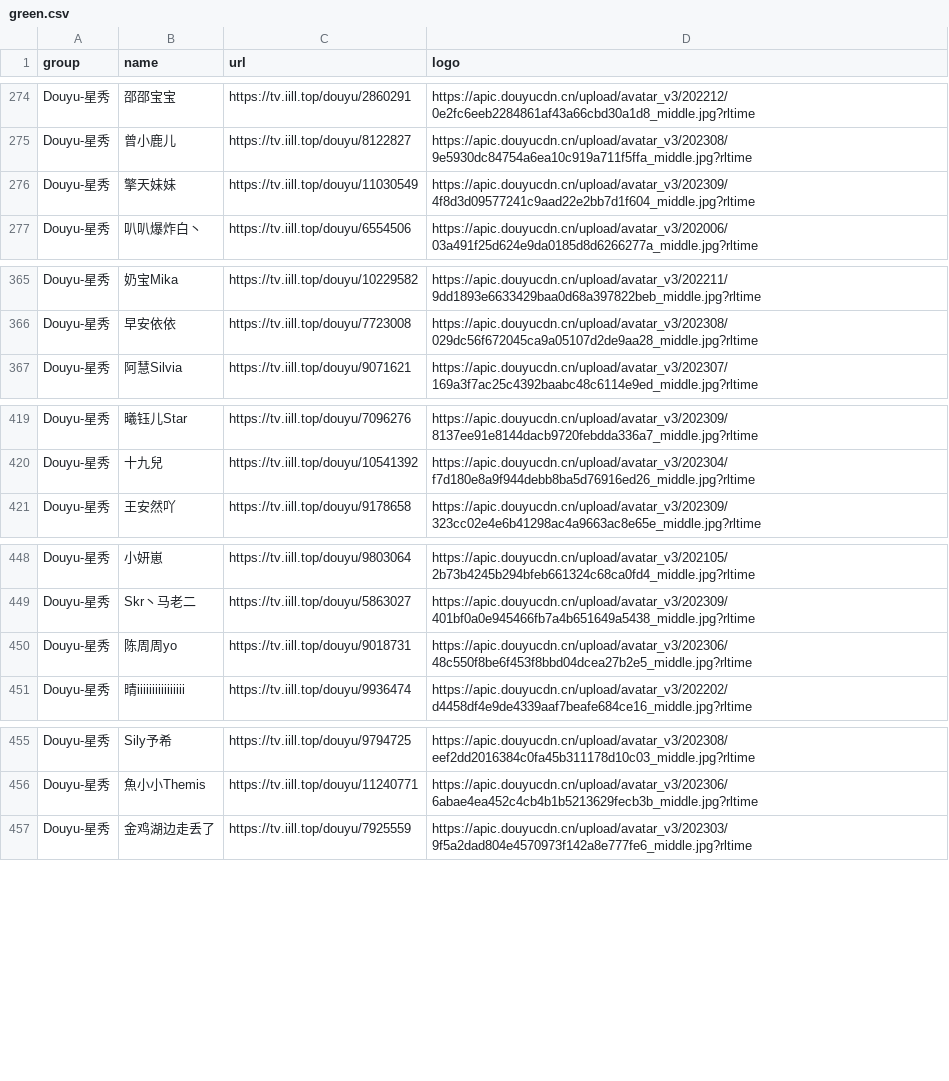
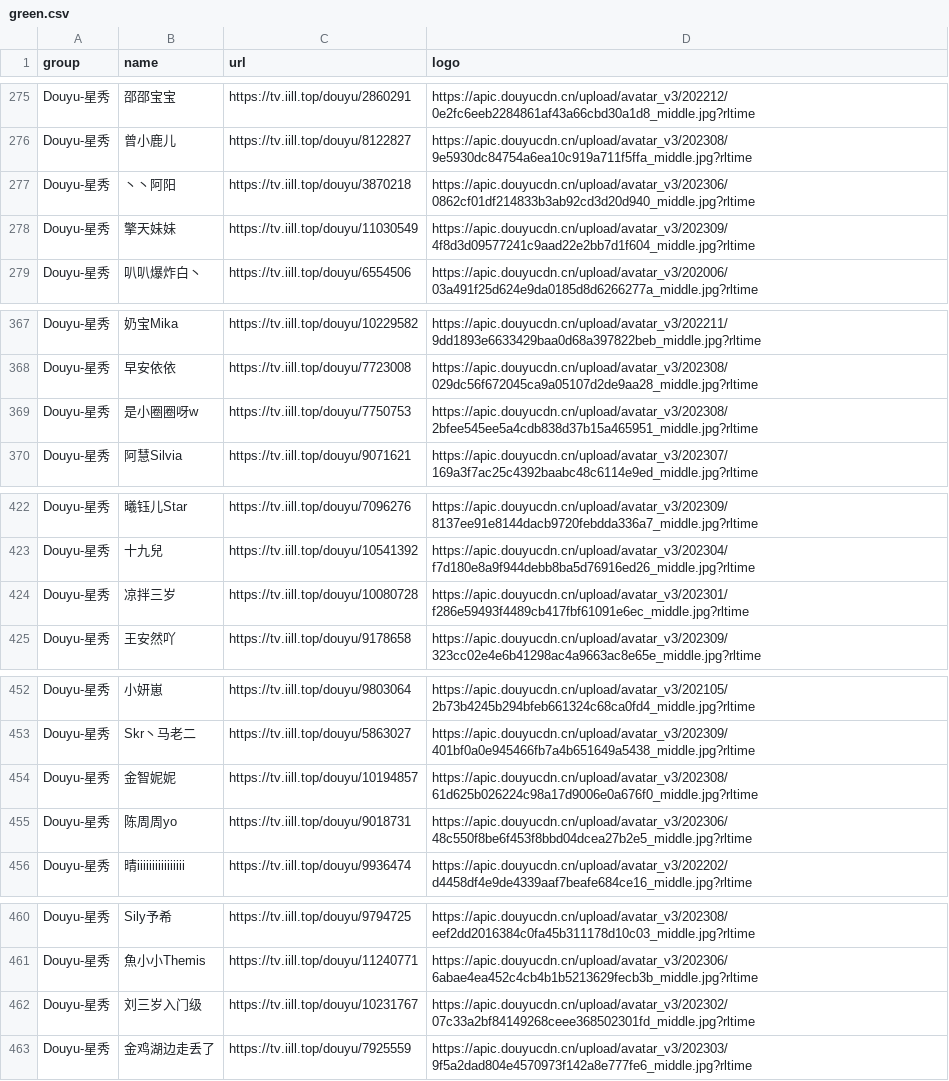
Before and after one commit to tototuo/m3u, a CSV file: green.csv, drawn as a sheet; only a part is shown, gaps mark what is left out; the diff covers the shown part only.

```diff
--- a/green.csv
+++ b/green.csv
@@ -275,2 +276,3 @@ Douyu-星秀,邵邵宝宝,https://tv.iill.top/douyu/2860291,https://apic.douyucd
 Douyu-星秀,曾小鹿儿,https://tv.iill.top/douyu/8122827,https://apic.douyucdn.cn/upload/avatar_v3/202308/9e5930dc84754a6ea10c919a711f5ffa_middle.jpg?rltime
+Douyu-星秀,丶丶阿阳,https://tv.iill.top/douyu/3870218,https://apic.douyucdn.cn/upload/avatar_v3/202306/0862cf01df214833b3ab92cd3d20d940_middle.jpg?rltime
 Douyu-星秀,擎天妹妹,https://tv.iill.top/douyu/11030549,https://apic.douyucdn.cn/upload/avatar_v3/202309/4f8d3d09577241c9aad22e2bb7d1f604_middle.jpg?rltime
@@ -366,2 +368,3 @@ Douyu-星秀,奶宝Mika,https://tv.iill.top/douyu/10229582,https://apic.douyucdn
 Douyu-星秀,早安依依,https://tv.iill.top/douyu/7723008,https://apic.douyucdn.cn/upload/avatar_v3/202308/029dc56f672045ca9a05107d2de9aa28_middle.jpg?rltime
+Douyu-星秀,是小圈圈呀w,https://tv.iill.top/douyu/7750753,https://apic.douyucdn.cn/upload/avatar_v3/202308/2bfee545ee5a4cdb838d37b15a465951_middle.jpg?rltime
 Douyu-星秀,阿慧Silvia,https://tv.iill.top/douyu/9071621,https://apic.douyucdn.cn/upload/avatar_v3/202307/169a3f7ac25c4392baabc48c6114e9ed_middle.jpg?rltime
@@ -420,2 +423,3 @@ Douyu-星秀,曦钰儿Star,https://tv.iill.top/douyu/7096276,https://apic.douyuc
 Douyu-星秀,十九兒,https://tv.iill.top/douyu/10541392,https://apic.douyucdn.cn/upload/avatar_v3/202304/f7d180e8a9f944debb8ba5d76916ed26_middle.jpg?rltime
+Douyu-星秀,凉拌三岁,https://tv.iill.top/douyu/10080728,https://apic.douyucdn.cn/upload/avatar_v3/202301/f286e59493f4489cb417fbf61091e6ec_middle.jpg?rltime
 Douyu-星秀,王安然吖,https://tv.iill.top/douyu/9178658,https://apic.douyucdn.cn/upload/avatar_v3/202309/323cc02e4e6b41298ac4a9663ac8e65e_middle.jpg?rltime
@@ -449,2 +453,3 @@ Douyu-星秀,小妍崽,https://tv.iill.top/douyu/9803064,https://apic.douyucdn.c
 Douyu-星秀,Skr丶马老二,https://tv.iill.top/douyu/5863027,https://apic.douyucdn.cn/upload/avatar_v3/202309/401bf0a0e945466fb7a4b651649a5438_middle.jpg?rltime
+Douyu-星秀,金智妮妮,https://tv.iill.top/douyu/10194857,https://apic.douyucdn.cn/upload/avatar_v3/202308/61d625b026224c98a17d9006e0a676f0_middle.jpg?rltime
 Douyu-星秀,陈周周yo,https://tv.iill.top/douyu/9018731,https://apic.douyucdn.cn/upload/avatar_v3/202306/48c550f8be6f453f8bbd04dcea27b2e5_middle.jpg?rltime
@@ -456,2 +461,3 @@ Douyu-星秀,Sily予希,https://tv.iill.top/douyu/9794725,https://apic.douyucdn.
 Douyu-星秀,魚小小Themis,https://tv.iill.top/douyu/11240771,https://apic.douyucdn.cn/upload/avatar_v3/202306/6abae4ea452c4cb4b1b5213629fecb3b_middle.jpg?rltime
+Douyu-星秀,刘三岁入门级,https://tv.iill.top/douyu/10231767,https://apic.douyucdn.cn/upload/avatar_v3/202302/07c33a2bf84149268ceee368502301fd_middle.jpg?rltime
 Douyu-星秀,金鸡湖边走丢了,https://tv.iill.top/douyu/7925559,https://apic.douyucdn.cn/upload/avatar_v3/202303/9f5a2dad804e4570973f142a8e777fe6_middle.jpg?rltime
```
Also changed, not shown: 14 added rows elsewhere in this file, 4 other files.
